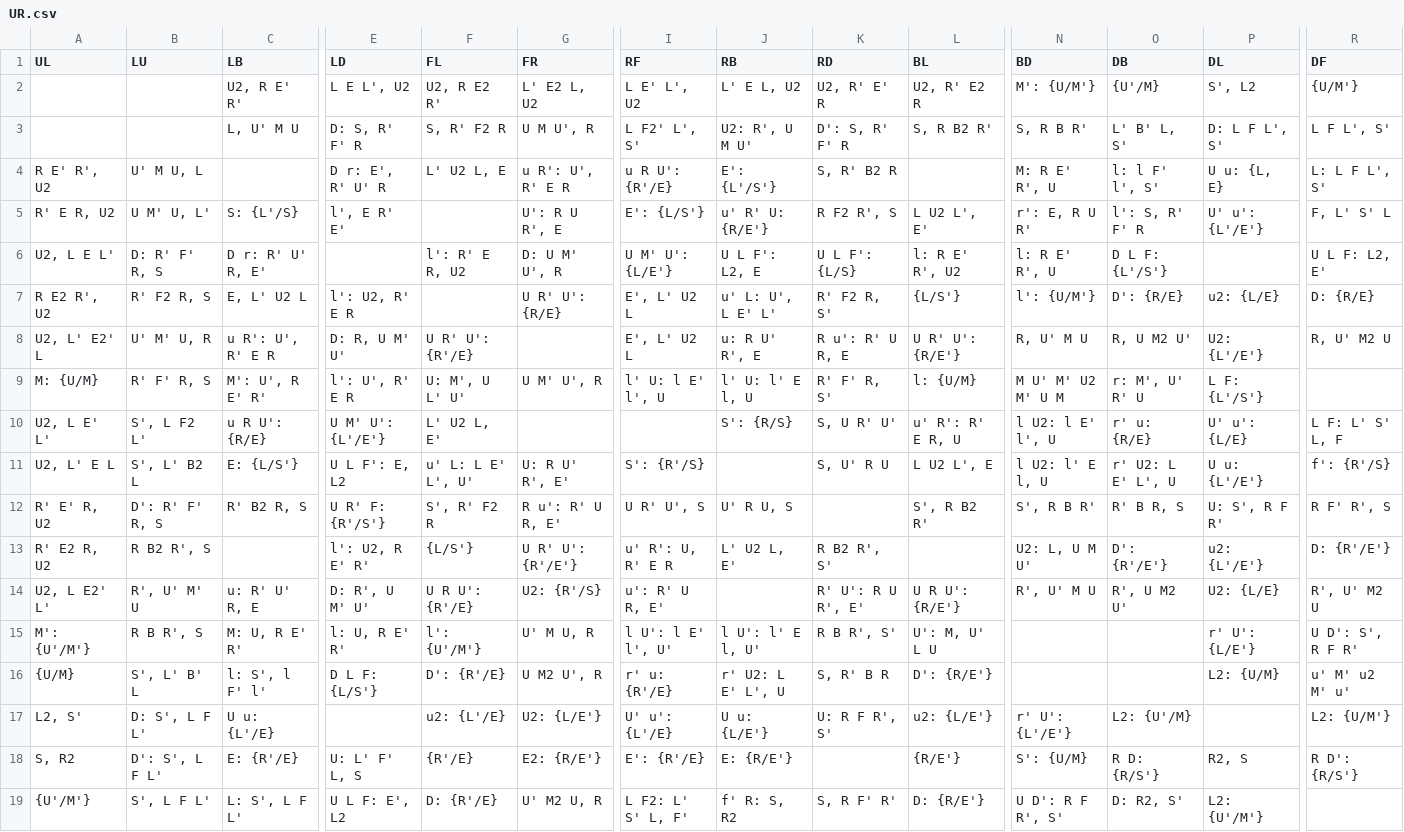
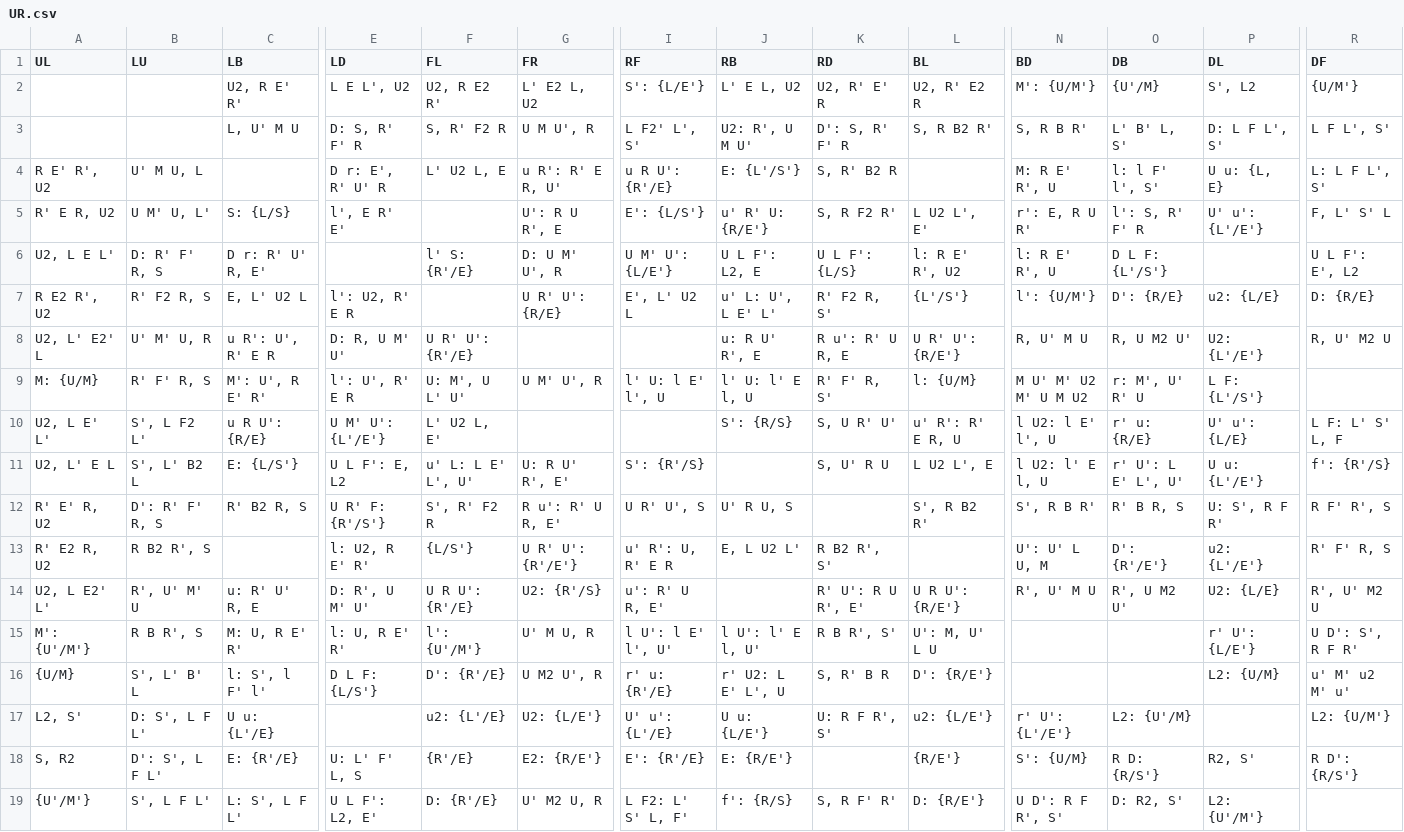
Before and after one commit to namisama269/fullfloating-trainer, a CSV file: algs/UR.csv, drawn as a sheet; only a part is shown, gaps mark what is left out; the diff names each change by its address in the sheet, - before the commit and + after, or states it on an @@ line.

```diff
--- a/algs/UR.csv
+++ b/algs/UR.csv
-I2 (RF): L E' L', U2
+I2 (RF): S': {L/E'}
-G4 (FR): u R': U', R' E R
+G4 (FR): u R': R' E R, U'
-J4 (RB): E': {L'/S'}
+J4 (RB): E: {L'/S'}
-C5 (LB): S: {L'/S}
+C5 (LB): S: {L/S}
-K5 (RD): R F2 R', S
+K5 (RD): S, R F2 R'
-F6 (FL): l': R' E R, U2
+F6 (FL): l' S: {R'/E}
-R6 (DF): U L F: L2, E'
+R6 (DF): U L F': E', L2
-L7 (BL): {L/S'}
+L7 (BL): {L'/S'}
-I8 (RF): E', L' U2 L
+I8 (RF): (empty)
-N9 (BD): M U' M' U2 M' U M
+N9 (BD): M U' M' U2 M' U M U2
-O11 (DB): r' U2: L E' L', U
+O11 (DB): r' U': L E' L', U'
-E13 (LD): l': U2, R E' R'
+E13 (LD): l: U2, R E' R'
-J13 (RB): L' U2 L, E'
+J13 (RB): E, L U2 L'
-N13 (BD): U2: L, U M U'
+N13 (BD): U': U' L U, M
-R13 (DF): D: {R'/E'}
+R13 (DF): R' F' R, S
-P18 (DL): R2, S
+P18 (DL): R2, S'
-E19 (LD): U L F: E', L2
+E19 (LD): U L F': L2, E'
-J19 (RB): f' R: S, R2
+J19 (RB): f': {R/S}
```
Also changed, not shown: algs/UB.csv, algs/UFL.csv, 7 other files.
